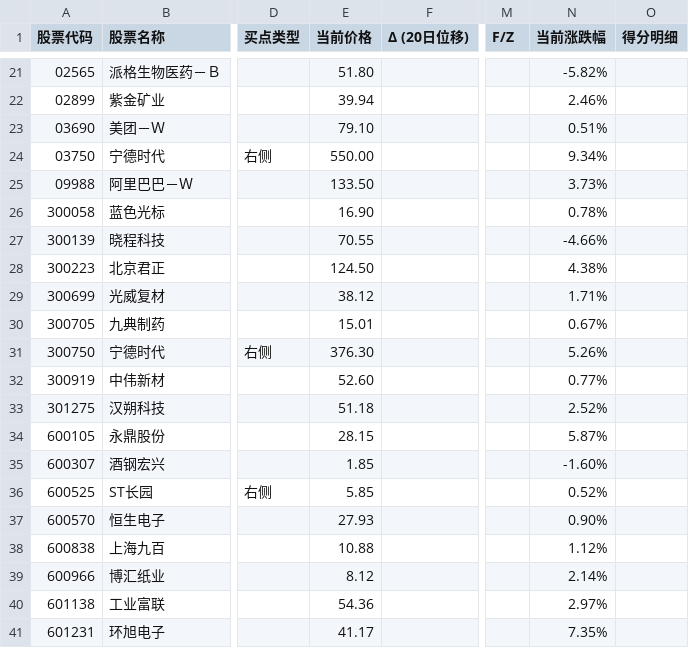
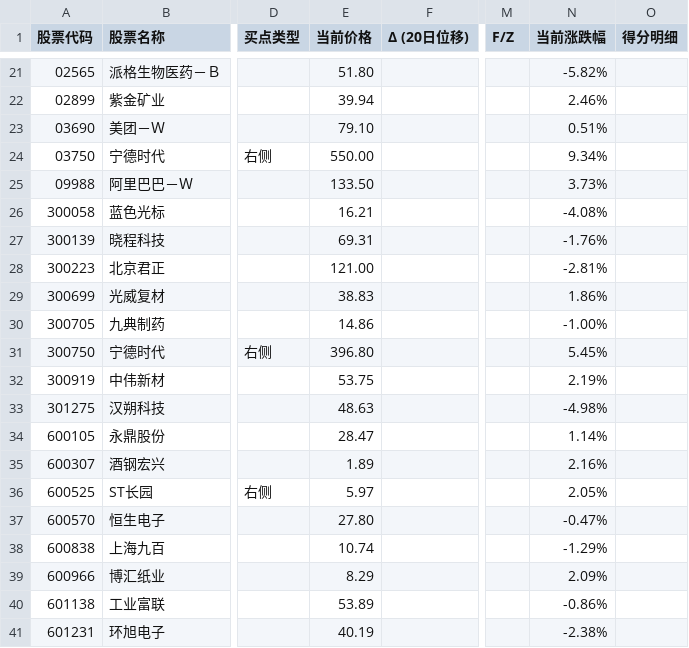
Before and after one commit to wangj9601/stock_quote_analayze, a CSV file: reports/gms_17_20260311.csv, drawn as a sheet; only a part is shown, gaps mark what is left out; the diff covers the shown part only; the diff names each change by its address in the sheet, - before the commit and + after, or states it on an @@ line.

```diff
--- a/reports/gms_17_20260311.csv
+++ b/reports/gms_17_20260311.csv
-E26 (当前价格): 16.90
+E26 (当前价格): 16.21
-N26 (当前涨跌幅): 0.78%
+N26 (当前涨跌幅): -4.08%
-E27 (当前价格): 70.55
+E27 (当前价格): 69.31
-N27 (当前涨跌幅): -4.66%
+N27 (当前涨跌幅): -1.76%
-E28 (当前价格): 124.50
+E28 (当前价格): 121.00
-N28 (当前涨跌幅): 4.38%
+N28 (当前涨跌幅): -2.81%
-E29 (当前价格): 38.12
+E29 (当前价格): 38.83
-N29 (当前涨跌幅): 1.71%
+N29 (当前涨跌幅): 1.86%
-E30 (当前价格): 15.01
+E30 (当前价格): 14.86
-N30 (当前涨跌幅): 0.67%
+N30 (当前涨跌幅): -1.00%
-E31 (当前价格): 376.30
+E31 (当前价格): 396.80
-N31 (当前涨跌幅): 5.26%
+N31 (当前涨跌幅): 5.45%
-E32 (当前价格): 52.60
+E32 (当前价格): 53.75
-N32 (当前涨跌幅): 0.77%
+N32 (当前涨跌幅): 2.19%
-E33 (当前价格): 51.18
+E33 (当前价格): 48.63
-N33 (当前涨跌幅): 2.52%
+N33 (当前涨跌幅): -4.98%
-E34 (当前价格): 28.15
+E34 (当前价格): 28.47
-N34 (当前涨跌幅): 5.87%
+N34 (当前涨跌幅): 1.14%
-E35 (当前价格): 1.85
+E35 (当前价格): 1.89
-N35 (当前涨跌幅): -1.60%
+N35 (当前涨跌幅): 2.16%
-E36 (当前价格): 5.85
+E36 (当前价格): 5.97
-N36 (当前涨跌幅): 0.52%
+N36 (当前涨跌幅): 2.05%
-E37 (当前价格): 27.93
+E37 (当前价格): 27.80
-N37 (当前涨跌幅): 0.90%
+N37 (当前涨跌幅): -0.47%
-E38 (当前价格): 10.88
+E38 (当前价格): 10.74
-N38 (当前涨跌幅): 1.12%
+N38 (当前涨跌幅): -1.29%
-E39 (当前价格): 8.12
+E39 (当前价格): 8.29
-N39 (当前涨跌幅): 2.14%
+N39 (当前涨跌幅): 2.09%
-E40 (当前价格): 54.36
+E40 (当前价格): 53.89
-N40 (当前涨跌幅): 2.97%
+N40 (当前涨跌幅): -0.86%
-E41 (当前价格): 41.17
+E41 (当前价格): 40.19
-N41 (当前涨跌幅): 7.35%
+N41 (当前涨跌幅): -2.38%
```
Also changed, not shown: 55 edited cells elsewhere in this file, 5 other files.
